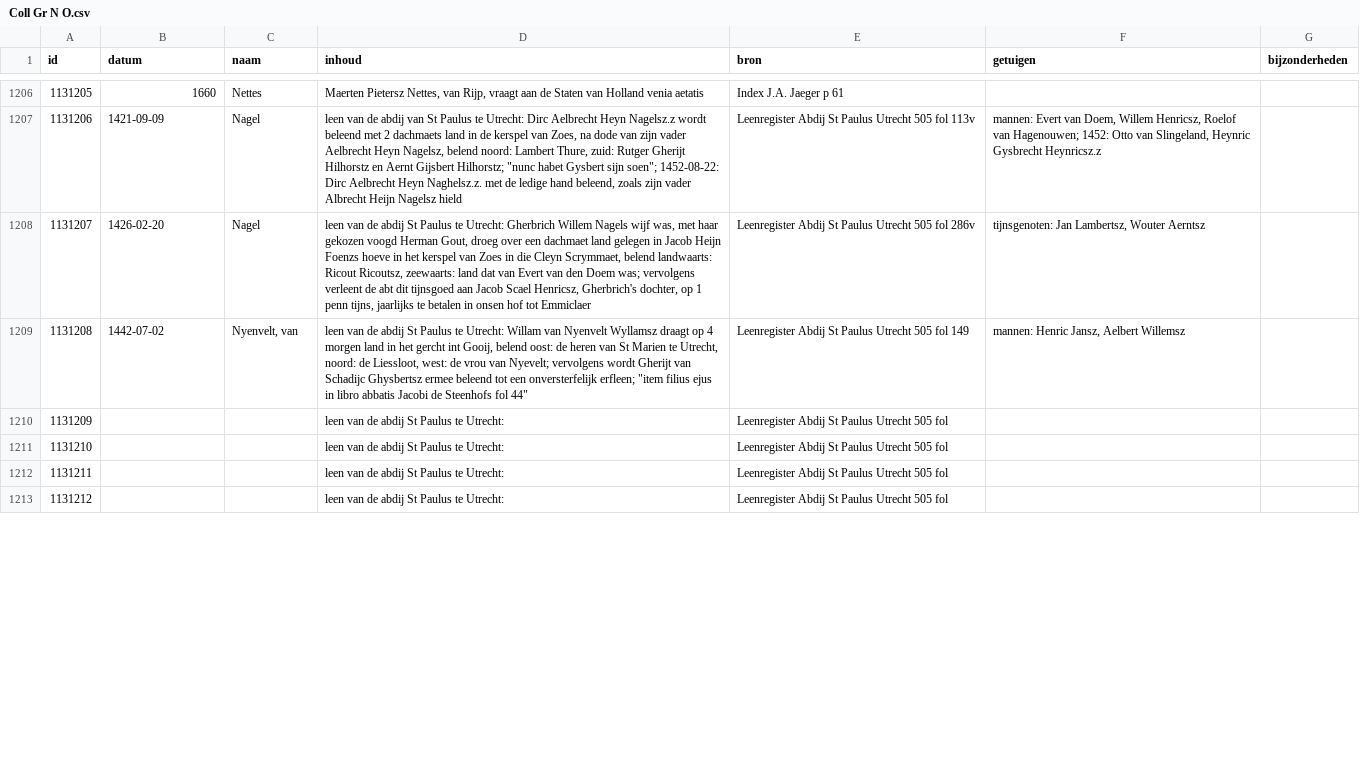
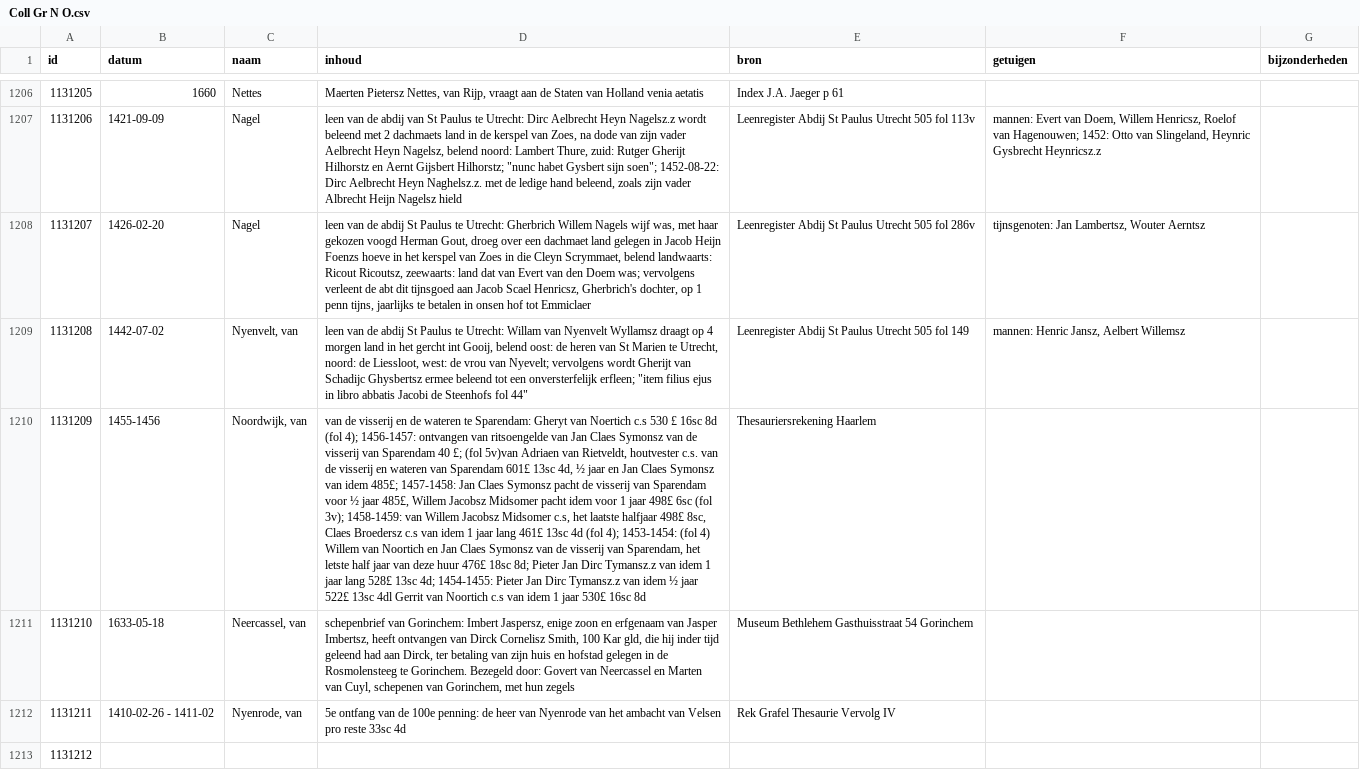
Before and after one commit to collectiegroesbeek/collectiegroesbeek-data, a CSV file: Coll Gr N O.csv, drawn as a sheet; only a part is shown, gaps mark what is left out; the diff covers the shown part only; the diff names each change by its address in the sheet, - before the commit and + after, or states it on an @@ line.

```diff
--- a/Coll Gr N O.csv
+++ b/Coll Gr N O.csv
-B1210 (datum): (empty)
+B1210 (datum): 1455-1456
-C1210 (naam): (empty)
+C1210 (naam): Noordwijk, van
-D1210 (inhoud): leen van de abdij St Paulus te Utrecht:
+D1210 (inhoud): van de visserij en de wateren te Sparendam: Gheryt van Noertich c.s 530 £ 16sc 8d (fol 4); 1456-1457: ontvangen van ritsoengelde van Jan Claes Symonsz van de visserij van Sparendam 40 £; (fol 5v)van Adriaen van Rietveldt, houtvester c.s. van de visserij en wateren van Sparendam 601£ 13sc 4d, ½ jaar en Jan Claes Symonsz van idem 485£; 1457-1458: Jan Claes Symonsz pacht de visserij van Sparendam voor ½ jaar 485£, Willem Jacobsz Midsomer pacht idem voor 1 jaar 498£ 6sc (fol 3v); 1458-1459: van Willem Jacobsz Midsomer c.s, het laatste halfjaar 498£ 8sc, Claes Broedersz c.s van idem 1 jaar lang 461£ 13sc 4d (fol 4); 1453-1454: (fol 4) Willem van Noortich en Jan Claes Symonsz van de visserij van Sparendam, het letste half jaar van deze huur 476£ 18sc 8d; Pieter Jan Dirc Tymansz.z van idem 1 jaar lang 528£ 13sc 4d; 1454-1455: Pieter Jan Dirc Tymansz.z van idem ½ jaar 522£ 13sc 4dl Gerrit van Noortich c.s van idem 1 jaar 530£ 16sc 8d
-E1210 (bron): Leenregister Abdij St Paulus Utrecht 505 fol
+E1210 (bron): Thesauriersrekening Haarlem
-B1211 (datum): (empty)
+B1211 (datum): 1633-05-18
-C1211 (naam): (empty)
+C1211 (naam): Neercassel, van
-D1211 (inhoud): leen van de abdij St Paulus te Utrecht:
+D1211 (inhoud): schepenbrief van Gorinchem: Imbert Jaspersz, enige zoon en erfgenaam van Jasper Imbertsz, heeft ontvangen van Dirck Cornelisz Smith, 100 Kar gld, die hij inder tijd geleend had aan Dirck, ter betaling van zijn huis en hofstad gelegen in de Rosmolensteeg te Gorinchem. Bezegeld door: Govert van Neercassel en Marten van Cuyl, schepenen van Gorinchem, met hun zegels
-E1211 (bron): Leenregister Abdij St Paulus Utrecht 505 fol
+E1211 (bron): Museum Bethlehem Gasthuisstraat 54 Gorinchem
-B1212 (datum): (empty)
+B1212 (datum): 1410-02-26 - 1411-02
-C1212 (naam): (empty)
+C1212 (naam): Nyenrode, van
-D1212 (inhoud): leen van de abdij St Paulus te Utrecht:
+D1212 (inhoud): 5e ontfang van de 100e penning: de heer van Nyenrode van het ambacht van Velsen pro reste 33sc 4d
-E1212 (bron): Leenregister Abdij St Paulus Utrecht 505 fol
+E1212 (bron): Rek Grafel Thesaurie Vervolg IV
-D1213 (inhoud): leen van de abdij St Paulus te Utrecht:
+D1213 (inhoud): (empty)
-E1213 (bron): Leenregister Abdij St Paulus Utrecht 505 fol
+E1213 (bron): (empty)
```
Also changed, not shown: 11 edited cells elsewhere in this file, Coll Gr M.csv, Coll Gr P Q.csv, 18 other files.
